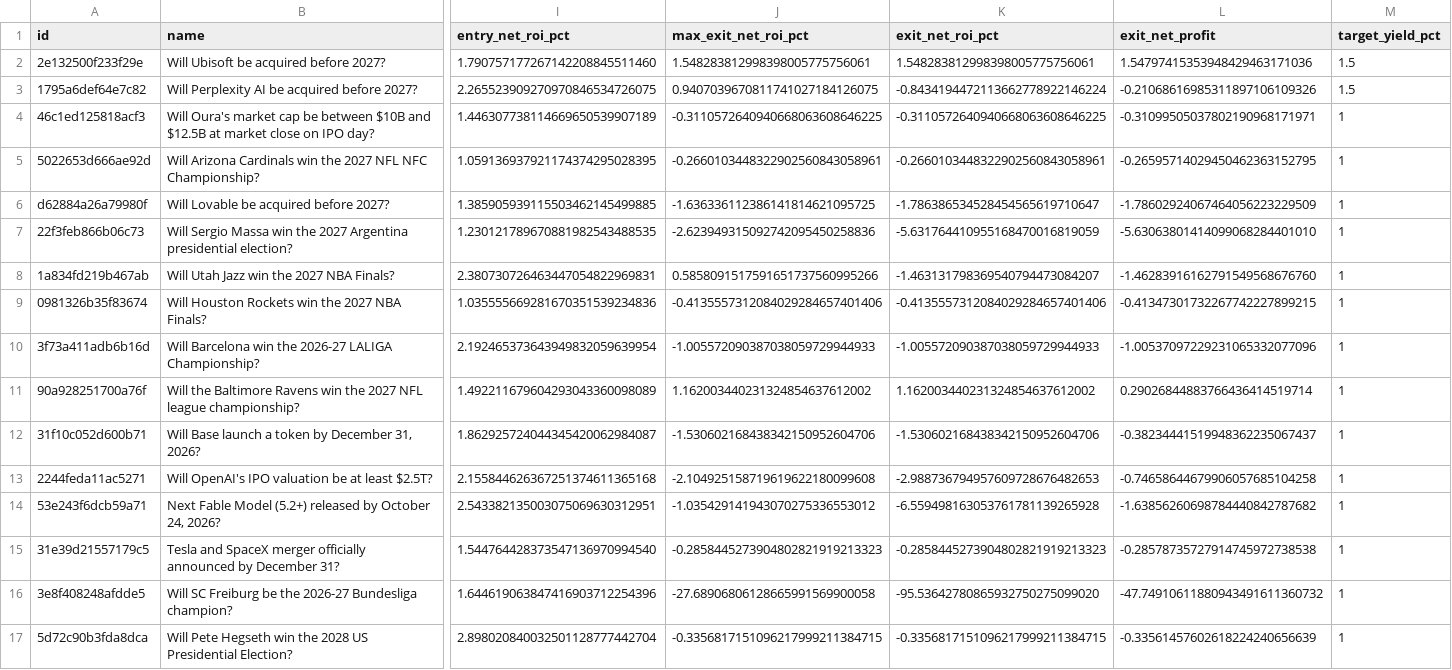
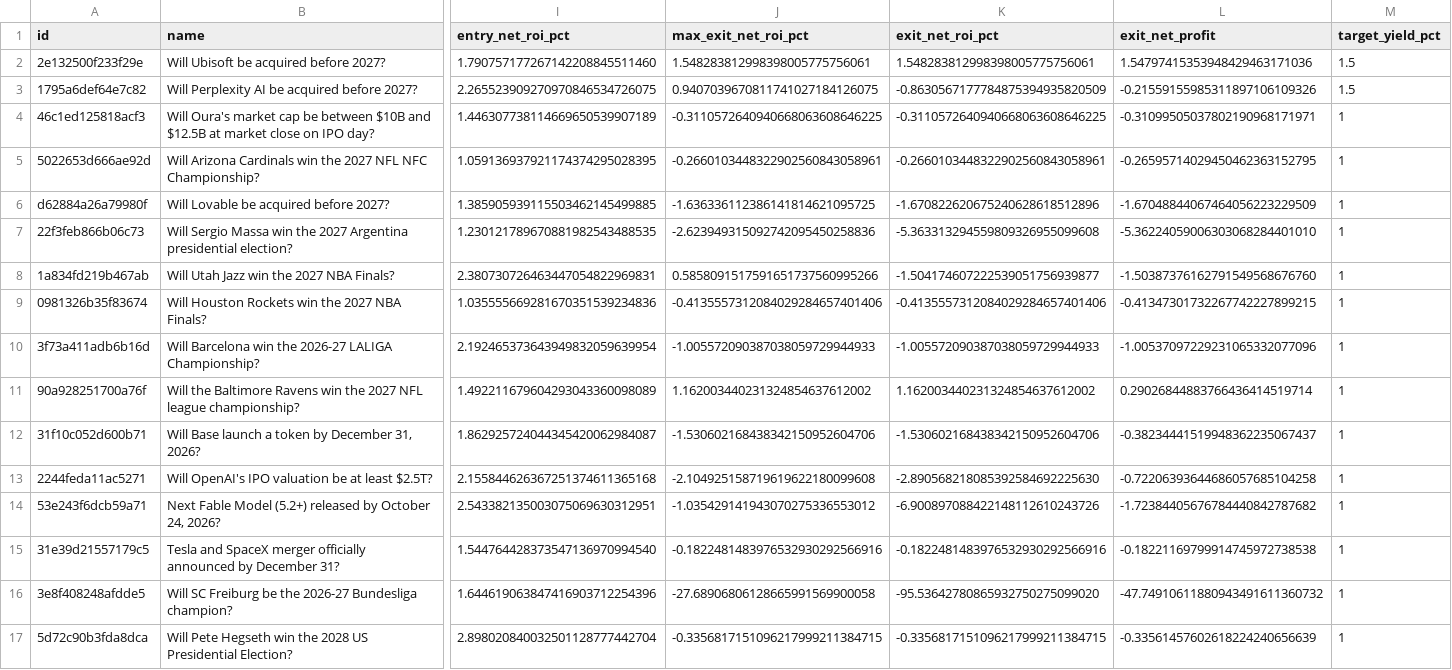
Before and after one commit to GioPresta/quiet-orbit-7k2, a CSV file: docs/data/opportunity-tracking.csv, drawn as a sheet; only a part is shown, gaps mark what is left out; the diff names each change by its address in the sheet, - before the commit and + after, or states it on an @@ line.

```diff
--- a/docs/data/opportunity-tracking.csv
+++ b/docs/data/opportunity-tracking.csv
-K3 (exit_net_roi_pct): -0.8434194472113662778922146224
+K3 (exit_net_roi_pct): -0.8630567177784875394935820509
-L3 (exit_net_profit): -0.21068616985311897106109326
+L3 (exit_net_profit): -0.21559155985311897106109326
-K6 (exit_net_roi_pct): -1.786386534528454565619710647
+K6 (exit_net_roi_pct): -1.670822620675240628618512896
-L6 (exit_net_profit): -1.78602924067464056223229509
+L6 (exit_net_profit): -1.67048844067464056223229509
-K7 (exit_net_roi_pct): -5.631764410955168470016819059
+K7 (exit_net_roi_pct): -5.363313294559809326955099608
-L7 (exit_net_profit): -5.63063801414099068284401010
+L7 (exit_net_profit): -5.36224059006303068284401010
-K8 (exit_net_roi_pct): -1.463131798369540794473084207
+K8 (exit_net_roi_pct): -1.504174607222539051756939877
-L8 (exit_net_profit): -1.46283916162791549568676760
+L8 (exit_net_profit): -1.50387376162791549568676760
-K13 (exit_net_roi_pct): -2.988736794957609728676482653
+K13 (exit_net_roi_pct): -2.890568218085392584692225630
-L13 (exit_net_profit): -0.74658644679906057685104258
+L13 (exit_net_profit): -0.72206393644686057685104258
-K14 (exit_net_roi_pct): -6.559498163053761781139265928
+K14 (exit_net_roi_pct): -6.900897088422148112610243726
-L14 (exit_net_profit): -1.63856260698784440842787682
+L14 (exit_net_profit): -1.72384405676784440842787682
-J15 (max_exit_net_roi_pct): -0.2858445273904802821919213323
+J15 (max_exit_net_roi_pct): -0.1822481483976532930292566916
-K15 (exit_net_roi_pct): -0.2858445273904802821919213323
+K15 (exit_net_roi_pct): -0.1822481483976532930292566916
-L15 (exit_net_profit): -0.28578735727914745972738538
+L15 (exit_net_profit): -0.18221169799914745972738538
```
Also changed, not shown: docs/data/matches.csv, 6 other files.
